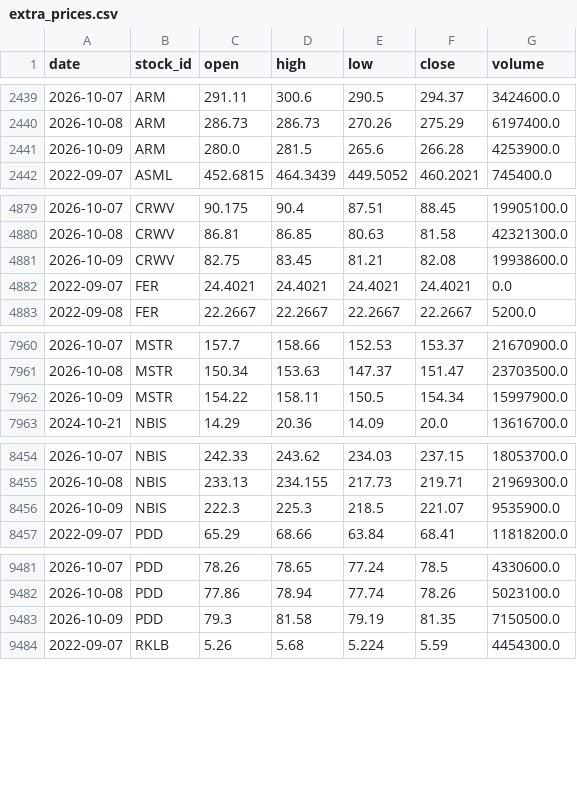
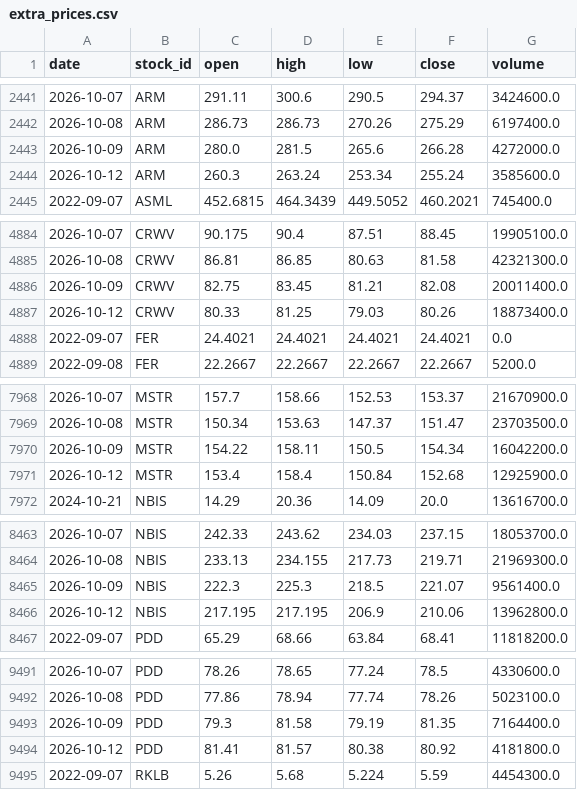
Before and after one commit to LiSh-chen/ForClaude, a CSV file: stock-derby/data/extra_prices.csv, drawn as a sheet; only a part is shown, gaps mark what is left out; the diff covers the shown part only.

```diff
--- a/stock-derby/data/extra_prices.csv
+++ b/stock-derby/data/extra_prices.csv
@@ -2440,3 +2442,4 @@ date,stock_id,open,high,low,close,volume
 2026-10-08,ARM,286.73,286.73,270.26,275.29,6197400.0
-2026-10-09,ARM,280.0,281.5,265.6,266.28,4253900.0
+2026-10-09,ARM,280.0,281.5,265.6,266.28,4272000.0
+2026-10-12,ARM,260.3,263.24,253.34,255.24,3585600.0
 2022-09-07,ASML,452.6815,464.3439,449.5052,460.2021,745400.0
@@ -4880,3 +4885,4 @@ date,stock_id,open,high,low,close,volume
 2026-10-08,CRWV,86.81,86.85,80.63,81.58,42321300.0
-2026-10-09,CRWV,82.75,83.45,81.21,82.08,19938600.0
+2026-10-09,CRWV,82.75,83.45,81.21,82.08,20011400.0
+2026-10-12,CRWV,80.33,81.25,79.03,80.26,18873400.0
 2022-09-07,FER,24.4021,24.4021,24.4021,24.4021,0.0
@@ -7961,3 +7969,4 @@ date,stock_id,open,high,low,close,volume
 2026-10-08,MSTR,150.34,153.63,147.37,151.47,23703500.0
-2026-10-09,MSTR,154.22,158.11,150.5,154.34,15997900.0
+2026-10-09,MSTR,154.22,158.11,150.5,154.34,16042200.0
+2026-10-12,MSTR,153.4,158.4,150.84,152.68,12925900.0
 2024-10-21,NBIS,14.29,20.36,14.09,20.0,13616700.0
@@ -8455,3 +8464,4 @@ date,stock_id,open,high,low,close,volume
 2026-10-08,NBIS,233.13,234.155,217.73,219.71,21969300.0
-2026-10-09,NBIS,222.3,225.3,218.5,221.07,9535900.0
+2026-10-09,NBIS,222.3,225.3,218.5,221.07,9561400.0
+2026-10-12,NBIS,217.195,217.195,206.9,210.06,13962800.0
 2022-09-07,PDD,65.29,68.66,63.84,68.41,11818200.0
@@ -9482,3 +9492,4 @@ date,stock_id,open,high,low,close,volume
 2026-10-08,PDD,77.86,78.94,77.74,78.26,5023100.0
-2026-10-09,PDD,79.3,81.58,79.19,81.35,7150500.0
+2026-10-09,PDD,79.3,81.58,79.19,81.35,7164400.0
+2026-10-12,PDD,81.41,81.57,80.38,80.92,4181800.0
 2022-09-07,RKLB,5.26,5.68,5.224,5.59,4454300.0
```
Also changed, not shown: 10 added rows and 2 edited cells elsewhere in this file, stock-derby/data/recent_prices.csv, 1 other file.
